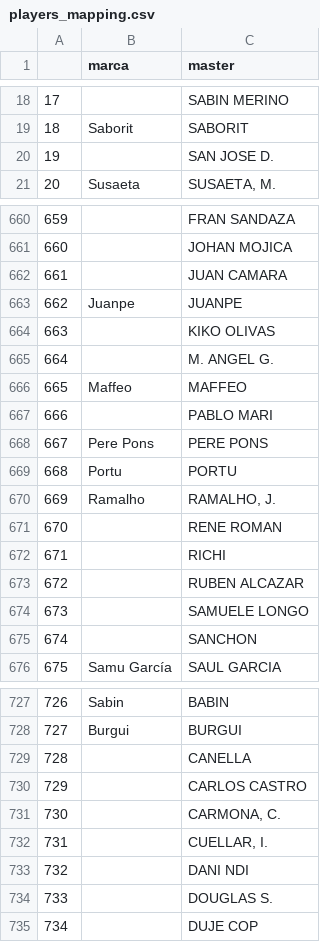
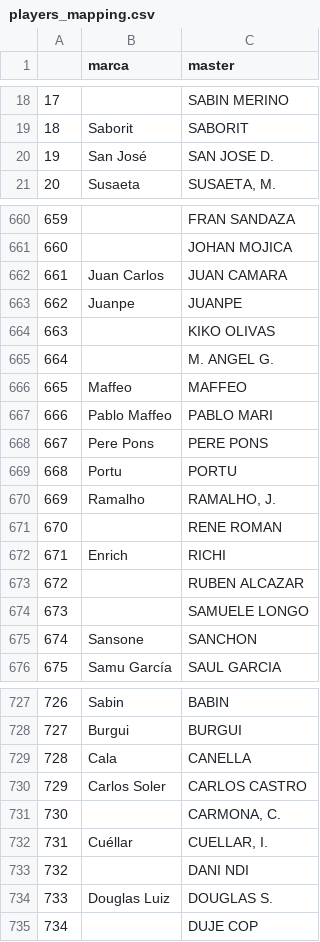
Before and after one commit to avegafer/python_master_cice, a CSV file: players_mapping.csv, drawn as a sheet; only a part is shown, gaps mark what is left out; the diff covers the shown part only.

```diff
--- a/players_mapping.csv
+++ b/players_mapping.csv
@@ -19,3 +19,3 @@
 18,Saborit,SABORIT
-19,,SAN JOSE D.
+19,San José,SAN JOSE D.
 20,Susaeta,"SUSAETA, M."
@@ -661,3 +661,3 @@
 660,,JOHAN MOJICA
-661,,JUAN CAMARA
+661,Juan Carlos,JUAN CAMARA
 662,Juanpe,JUANPE
@@ -666,3 +666,3 @@
 665,Maffeo,MAFFEO
-666,,PABLO MARI
+666,Pablo Maffeo,PABLO MARI
 667,Pere Pons,PERE PONS
@@ -671,6 +671,6 @@
 670,,RENE ROMAN
-671,,RICHI
+671,Enrich,RICHI
 672,,RUBEN ALCAZAR
 673,,SAMUELE LONGO
-674,,SANCHON
+674,Sansone,SANCHON
 675,Samu García,SAUL GARCIA
@@ -728,8 +728,8 @@
 727,Burgui,BURGUI
-728,,CANELLA
-729,,CARLOS CASTRO
+728,Cala,CANELLA
+729,Carlos Soler,CARLOS CASTRO
 730,,"CARMONA, C."
-731,,"CUELLAR, I."
+731,Cuéllar,"CUELLAR, I."
 732,,DANI NDI
-733,,DOUGLAS S.
+733,Douglas Luiz,DOUGLAS S.
 734,,DUJE COP
```
Also changed, not shown: 114 edited cells elsewhere in this file, 1 other file.
